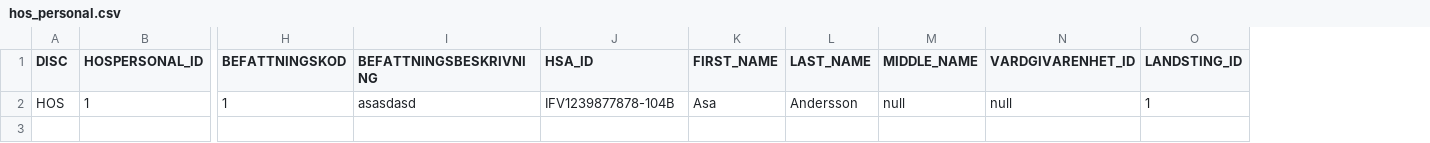
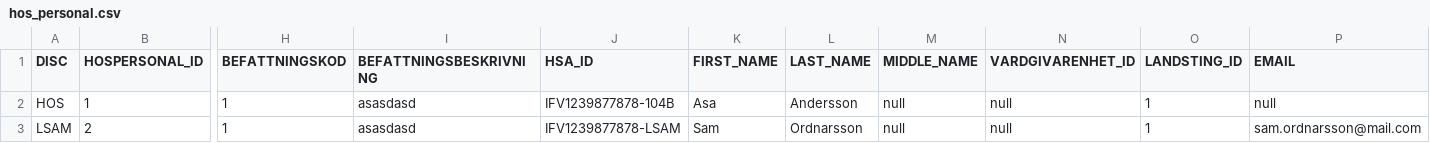
Before and after one commit to rasheedamir/fmu, a CSV file: src/main/resources/config/liquibase/hos_personal.csv, drawn as a sheet; only a part is shown, gaps mark what is left out; rows hold the shown columns only; the diff names each change by its address in the sheet, - before the commit and + after, or states it on an @@ line.

```diff
--- a/src/main/resources/config/liquibase/hos_personal.csv
+++ b/src/main/resources/config/liquibase/hos_personal.csv
+column P (EMAIL), row 2: null
+row 3: LSAM | 2 | 1 | asasdasd | IFV1239877878-LSAM | Sam | Ordnarsson | null | null | 1 | sam.ordnarsson@mail.com
```
Also changed, not shown: 29 other files.
